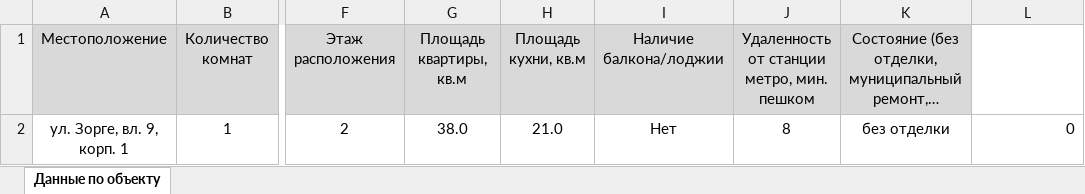
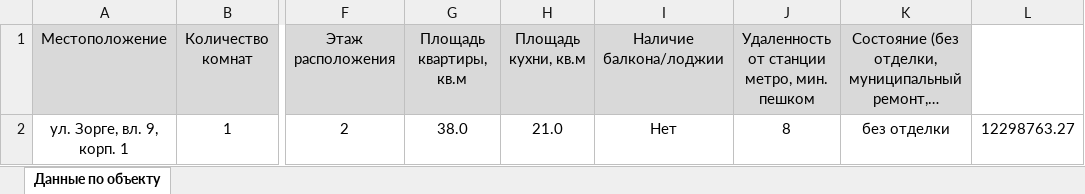
Before and after one commit to 00XAH00/787DD97A, an Excel workbook: 787DD97A_API/primer.xlsx, sheet Данные по объекту, drawn as a sheet; only a part is shown, gaps mark what is left out; long unchanged cells end in …; values as stored, in another font and other column widths than the file's, no borders; the diff names each change by its address in the sheet, - before the commit and + after, or states it on an @@ line.

```diff
--- a/787DD97A_API/primer.xlsx (sheet Данные по объекту)
+++ b/787DD97A_API/primer.xlsx (sheet Данные по объекту)
-L2: 0
+L2: 12298763.27
```
Also changed, not shown: 4 other files.
